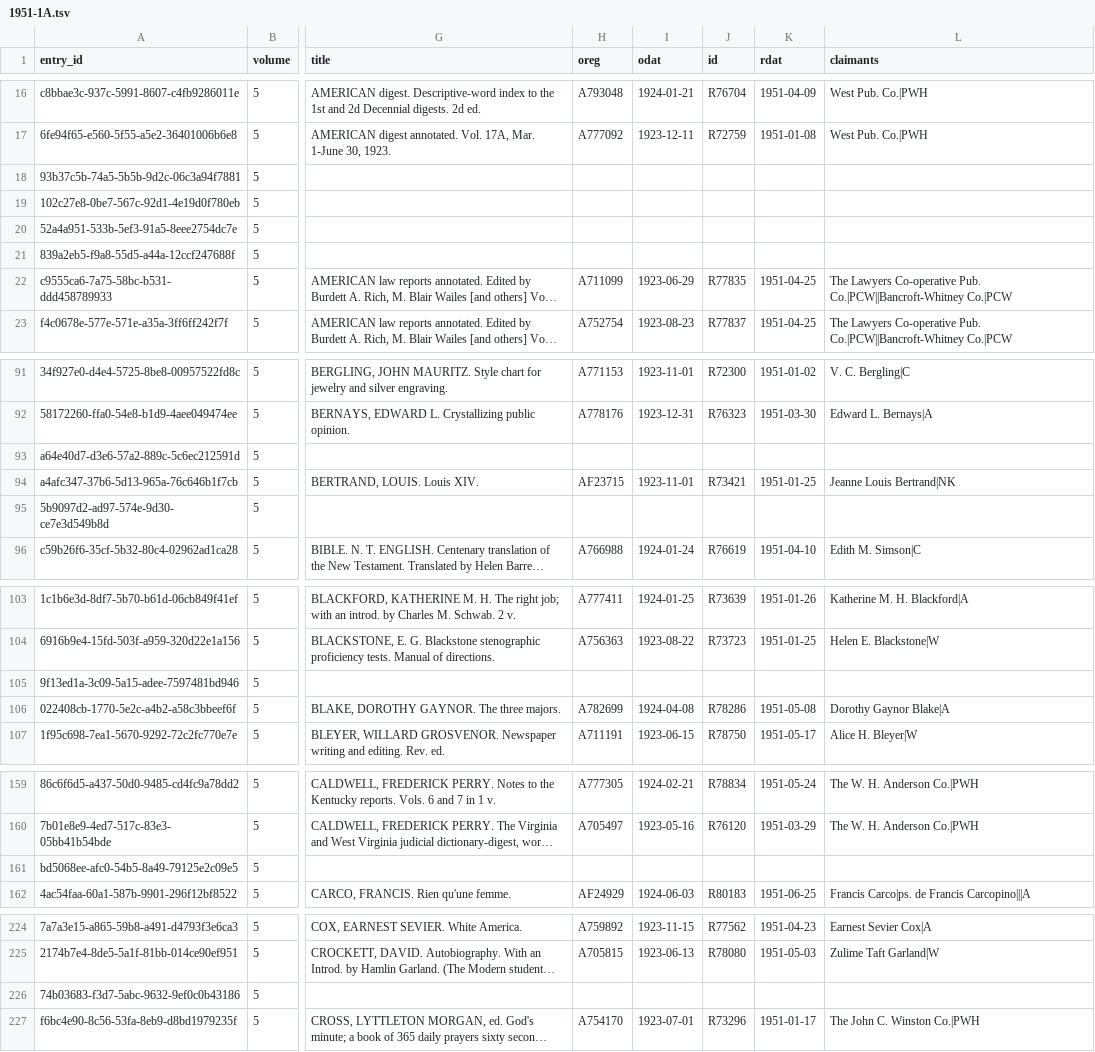
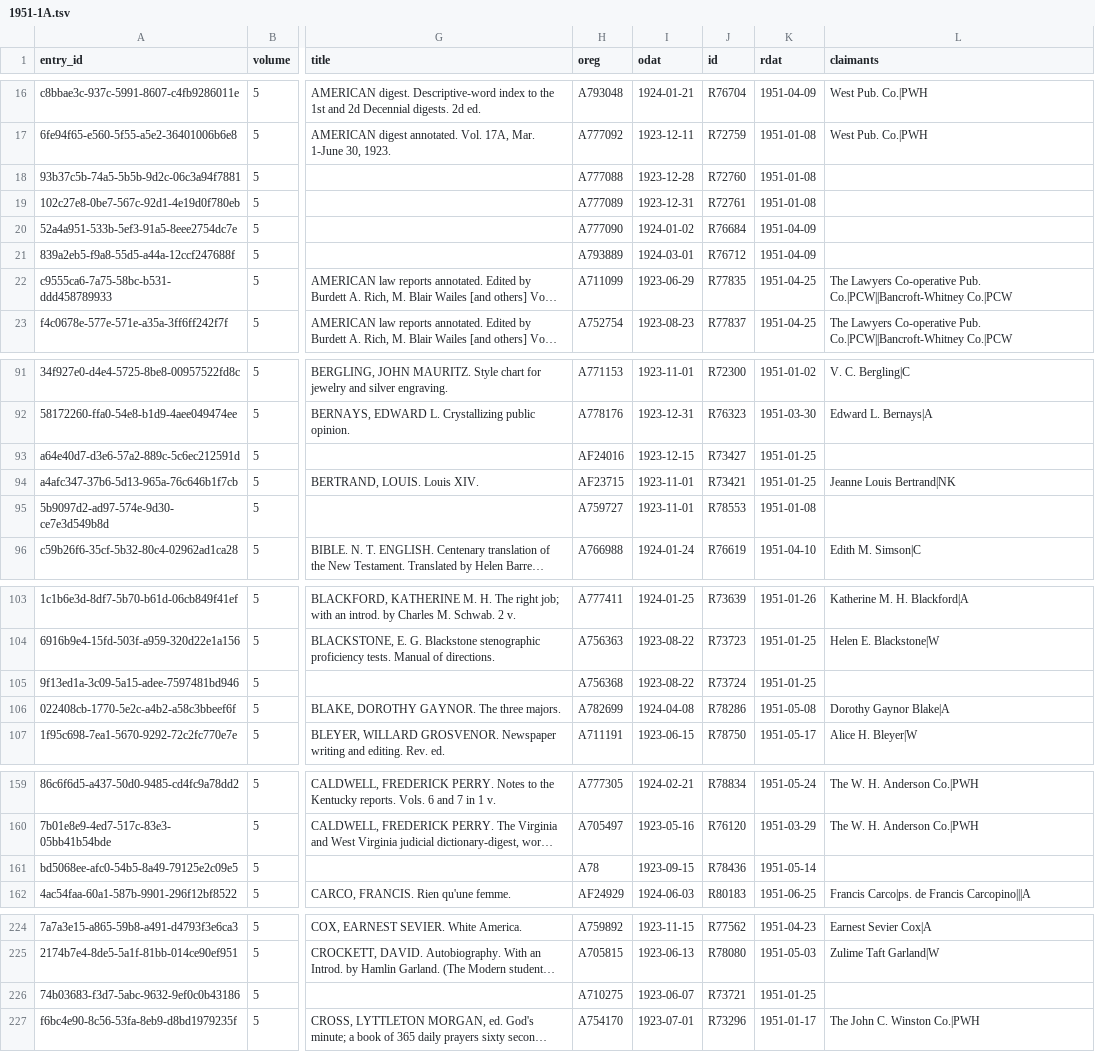
Before and after one commit to NYPL/cce-renewals, a TSV file: data/1951-1A.tsv, drawn as a sheet; only a part is shown, gaps mark what is left out; long unchanged cells end in …; the diff covers the shown part only; the diff names each change by its address in the sheet, - before the commit and + after, or states it on an @@ line.

```diff
--- a/data/1951-1A.tsv
+++ b/data/1951-1A.tsv
-H18 (oreg): (empty)
+H18 (oreg): A777088
-I18 (odat): (empty)
+I18 (odat): 1923-12-28
-J18 (id): (empty)
+J18 (id): R72760
-K18:K19 (rdat): (empty)
+K18:K19 (rdat): 1951-01-08
-H19 (oreg): (empty)
+H19 (oreg): A777089
-I19 (odat): (empty)
+I19 (odat): 1923-12-31
-J19 (id): (empty)
+J19 (id): R72761
-H20 (oreg): (empty)
+H20 (oreg): A777090
-I20 (odat): (empty)
+I20 (odat): 1924-01-02
-J20 (id): (empty)
+J20 (id): R76684
-K20:K21 (rdat): (empty)
+K20:K21 (rdat): 1951-04-09
-H21 (oreg): (empty)
+H21 (oreg): A793889
-I21 (odat): (empty)
+I21 (odat): 1924-03-01
-J21 (id): (empty)
+J21 (id): R76712
-H93 (oreg): (empty)
+H93 (oreg): AF24016
-I93 (odat): (empty)
+I93 (odat): 1923-12-15
-J93 (id): (empty)
+J93 (id): R73427
-K93 (rdat): (empty)
+K93 (rdat): 1951-01-25
-H95 (oreg): (empty)
+H95 (oreg): A759727
-I95 (odat): (empty)
+I95 (odat): 1923-11-01
-J95 (id): (empty)
+J95 (id): R78553
-K95 (rdat): (empty)
+K95 (rdat): 1951-01-08
-H105 (oreg): (empty)
+H105 (oreg): A756368
-I105 (odat): (empty)
+I105 (odat): 1923-08-22
-J105 (id): (empty)
+J105 (id): R73724
-K105 (rdat): (empty)
+K105 (rdat): 1951-01-25
-H161 (oreg): (empty)
+H161 (oreg): A78
-I161 (odat): (empty)
+I161 (odat): 1923-09-15
-J161 (id): (empty)
+J161 (id): R78436
-K161 (rdat): (empty)
+K161 (rdat): 1951-05-14
-H226 (oreg): (empty)
+H226 (oreg): A710275
-I226 (odat): (empty)
+I226 (odat): 1923-06-07
-J226 (id): (empty)
+J226 (id): R73721
-K226 (rdat): (empty)
+K226 (rdat): 1951-01-25
```
Also changed, not shown: 24 edited cells elsewhere in this file, data/1952-1A.tsv, 2 other files.
